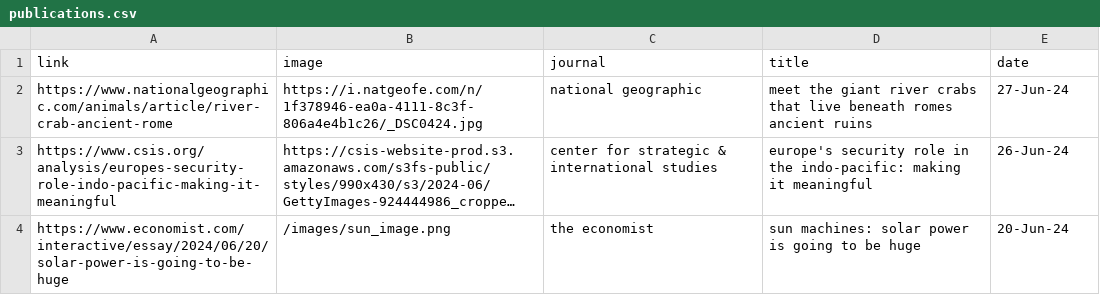
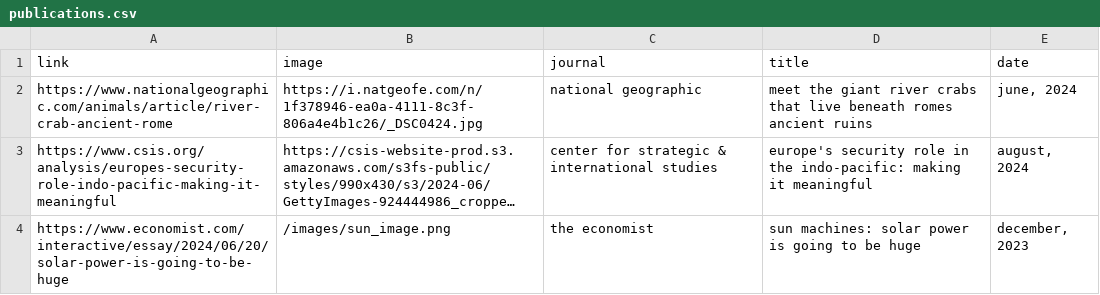
Before and after one commit to willyd332/w.s.langstaff, a CSV file: publications.csv, drawn as a sheet; long unchanged cells end in …; the diff names each change by its address in the sheet, - before the commit and + after, or states it on an @@ line.

```diff
--- a/publications.csv
+++ b/publications.csv
-E2 (date): 27-Jun-24
+E2 (date): june, 2024
-E3 (date): 26-Jun-24
+E3 (date): august, 2024
-E4 (date): 20-Jun-24
+E4 (date): december, 2023
```
Also changed, not shown: 3 other files.
